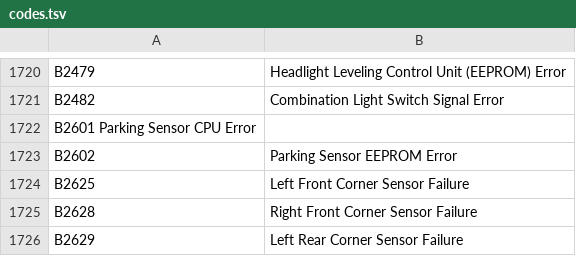
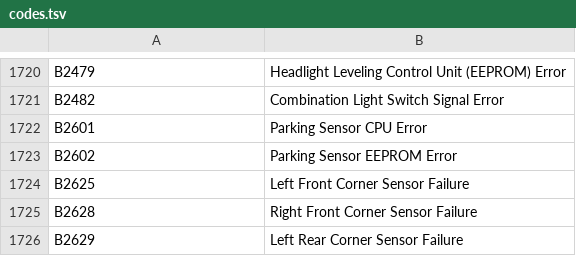
Before and after one commit to autodiag2/database, a TSV file: data/vehicle/honda/codes.tsv, drawn as a sheet; only a part is shown, gaps mark what is left out.

```diff
--- a/data/vehicle/honda/codes.tsv
+++ b/data/vehicle/honda/codes.tsv
@@ -1721,3 +1721,3 @@ B2479	Headlight Leveling Control Unit (EEPROM) Error
 B2482	Combination Light Switch Signal Error
-B2601 Parking Sensor CPU Error	
+B2601	Parking Sensor CPU Error
 B2602	Parking Sensor EEPROM Error
```
Also changed, not shown: data/vehicle/citroen/10072/codes.tsv, data/vehicle/citroen/5902/codes.tsv, 1 other file.
